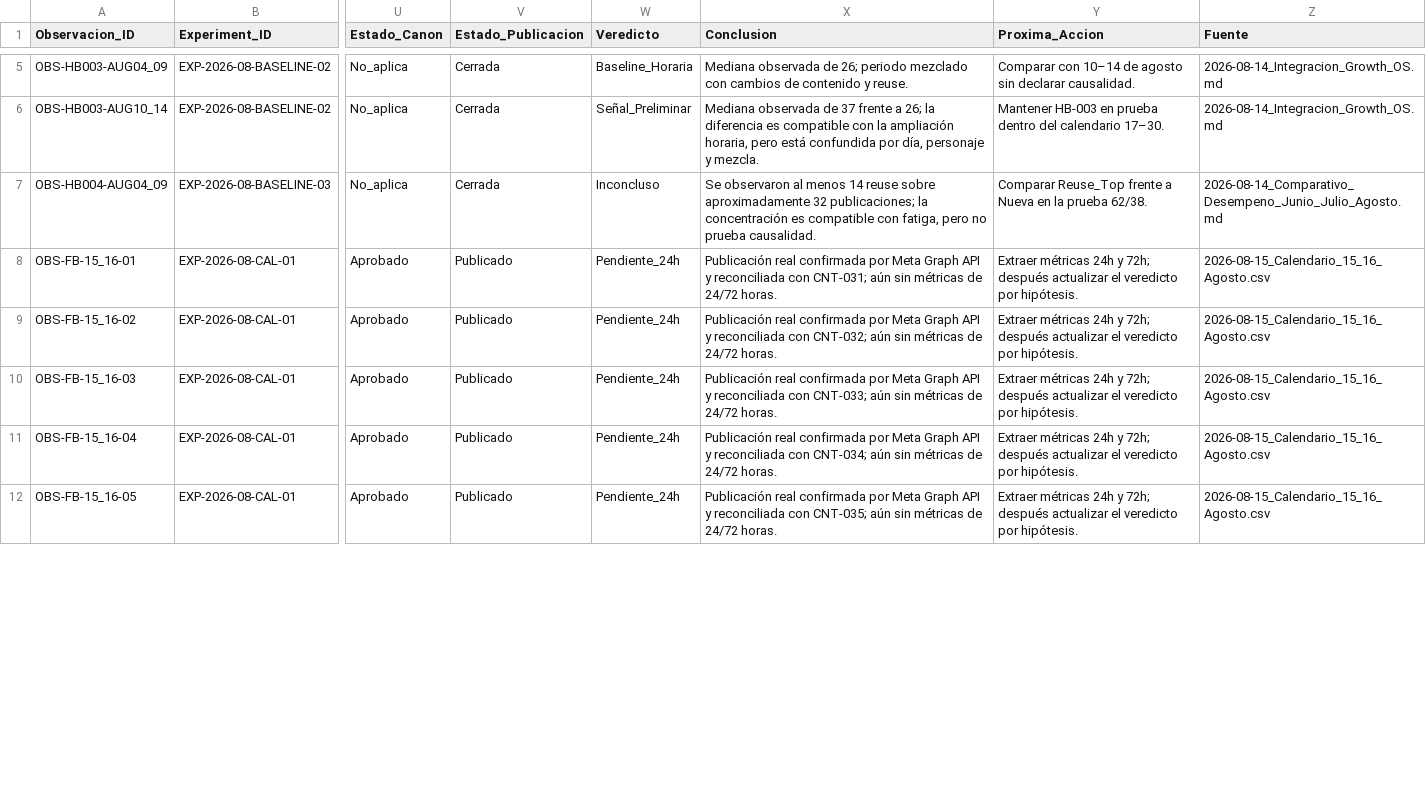
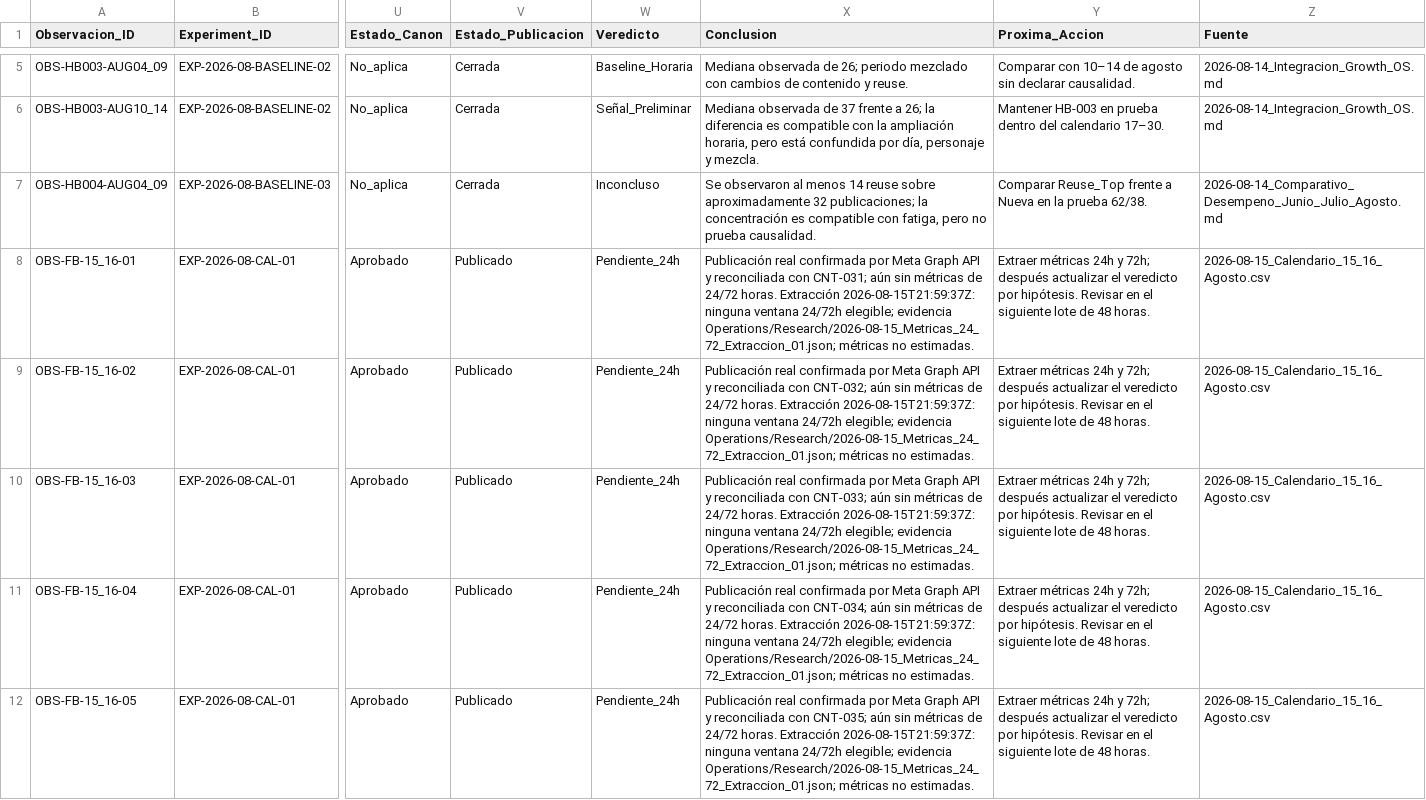
Before and after one commit to iomarketing09-sys/universe-sent-me-growth-os, a CSV file: Operations/Research/2026-08-15_ExperimentLog.csv, drawn as a sheet; only a part is shown, gaps mark what is left out; the diff covers the shown part only; the diff names each change by its address in the sheet, - before the commit and + after, or states it on an @@ line.

Commit message:
Record metrics extraction and clean Instagram scheduler

```diff
--- a/Operations/Research/2026-08-15_ExperimentLog.csv
+++ b/Operations/Research/2026-08-15_ExperimentLog.csv
-X8 (Conclusion): …24/72 horas.
+X8 (Conclusion): …24/72 horas. Extracción 2026-08-15T21:59:37Z: ninguna ventana 24/72h elegible; evidencia Operations/Research/2026-08-15_Metricas_24_72_Extraccion_01.json; métricas no estimadas.
-Y8:Y12 (Proxima_Accion): …por hipótesis.
+Y8:Y12 (Proxima_Accion): …por hipótesis. Revisar en el siguiente lote de 48 horas.
-X9 (Conclusion): …24/72 horas.
+X9 (Conclusion): …24/72 horas. Extracción 2026-08-15T21:59:37Z: ninguna ventana 24/72h elegible; evidencia Operations/Research/2026-08-15_Metricas_24_72_Extraccion_01.json; métricas no estimadas.
-X10 (Conclusion): …24/72 horas.
+X10 (Conclusion): …24/72 horas. Extracción 2026-08-15T21:59:37Z: ninguna ventana 24/72h elegible; evidencia Operations/Research/2026-08-15_Metricas_24_72_Extraccion_01.json; métricas no estimadas.
-X11 (Conclusion): …24/72 horas.
+X11 (Conclusion): …24/72 horas. Extracción 2026-08-15T21:59:37Z: ninguna ventana 24/72h elegible; evidencia Operations/Research/2026-08-15_Metricas_24_72_Extraccion_01.json; métricas no estimadas.
-X12 (Conclusion): …24/72 horas.
+X12 (Conclusion): …24/72 horas. Extracción 2026-08-15T21:59:37Z: ninguna ventana 24/72h elegible; evidencia Operations/Research/2026-08-15_Metricas_24_72_Extraccion_01.json; métricas no estimadas.
```
Also changed, not shown: 8 edited cells elsewhere in this file, Operations/Research/2026-08-15_Publication_Log.csv, 4 other files.
